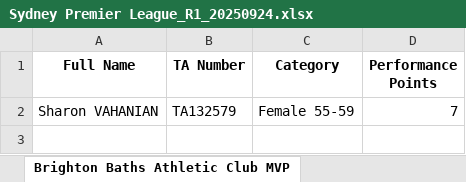
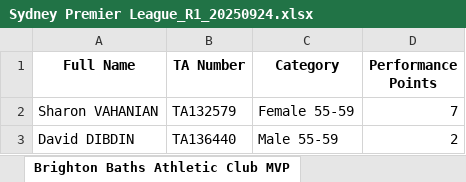
Before and after one commit to ChauAnhCong/Triathlon-NSW-Calculation-Engine, an Excel workbook: data/output/Sydney Premier League_R1_20250924.xlsx, sheet Brighton Baths Athletic Club MVP, drawn as a sheet; values as stored, in another font and other column widths than the file's, no borders; the diff names each change by its address in the sheet, - before the commit and + after, or states it on an @@ line.

```diff
--- a/data/output/Sydney Premier League_R1_20250924.xlsx (sheet Brighton Baths Athletic Club MVP)
+++ b/data/output/Sydney Premier League_R1_20250924.xlsx (sheet Brighton Baths Athletic Club MVP)
+row 3: David DIBDIN | TA136440 | Male 55-59 | 2
```
Also changed, not shown: sheet Round MVP, sheet Season MVP, sheet Round Ladder, sheet Season Ladder, sheet Warringah Triathlon Club MVP, sheet STG Triathlon Club MVP, 5 more sheets, other sheet tabs, data/output/Sydney League 1_R1_20250924.xlsx, data/processed/Sydney League 1 Round 1 IRONMAN 70.3 and Sprint ACTUAL.xlsx, 6 other files.
